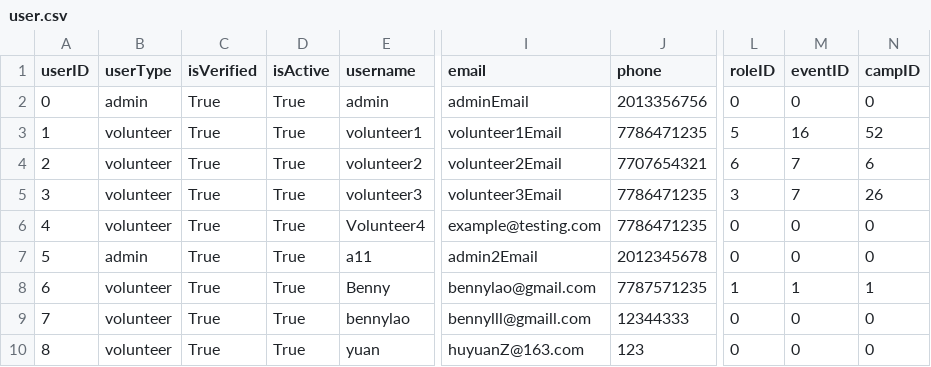
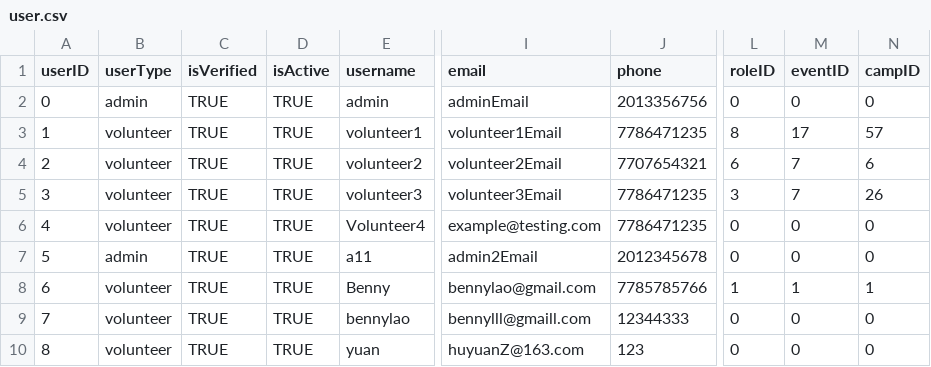
Before and after one commit to bennylao/ucl-humanitarian-management-system-CLI, a CSV file: humanitarian_management_system/data/user.csv, drawn as a sheet; only a part is shown, gaps mark what is left out; the diff names each change by its address in the sheet, - before the commit and + after, or states it on an @@ line.

```diff
--- a/humanitarian_management_system/data/user.csv
+++ b/humanitarian_management_system/data/user.csv
-C2:C10 (isVerified): True
+C2:C10 (isVerified): TRUE
-D2:D10 (isActive): True
+D2:D10 (isActive): TRUE
-L3 (roleID): 5
+L3 (roleID): 8
-M3 (eventID): 16
+M3 (eventID): 17
-N3 (campID): 52
+N3 (campID): 57
-J8 (phone): 7787571235
+J8 (phone): 7785785766
```
Also changed, not shown: humanitarian_management_system/data/camp.csv, humanitarian_management_system/data/event.csv, 9 other files.
